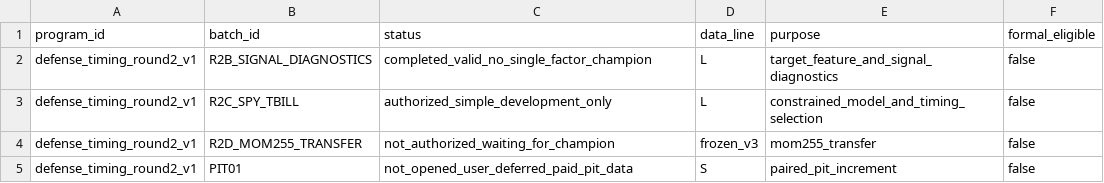
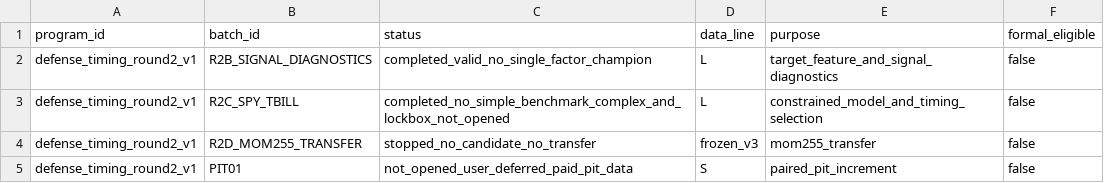
Before and after one commit to Loki4099/CrosssectionTimingResearch, a CSV file: experiments/round2_groups.csv, drawn as a sheet.

```diff
--- a/experiments/round2_groups.csv
+++ b/experiments/round2_groups.csv
@@ -2,4 +2,4 @@ program_id,batch_id,status,data_line,purpose,formal_eligible
 defense_timing_round2_v1,R2B_SIGNAL_DIAGNOSTICS,completed_valid_no_single_factor_champion,L,target_feature_and_signal_diagnostics,false
-defense_timing_round2_v1,R2C_SPY_TBILL,authorized_simple_development_only,L,constrained_model_and_timing_selection,false
-defense_timing_round2_v1,R2D_MOM255_TRANSFER,not_authorized_waiting_for_champion,frozen_v3,mom255_transfer,false
+defense_timing_round2_v1,R2C_SPY_TBILL,completed_no_simple_benchmark_complex_and_lockbox_not_opened,L,constrained_model_and_timing_selection,false
+defense_timing_round2_v1,R2D_MOM255_TRANSFER,stopped_no_candidate_no_transfer,frozen_v3,mom255_transfer,false
 defense_timing_round2_v1,PIT01,not_opened_user_deferred_paid_pit_data,S,paired_pit_increment,false
```
Also changed, not shown: experiments/round2_registry.csv, 4 other files.
